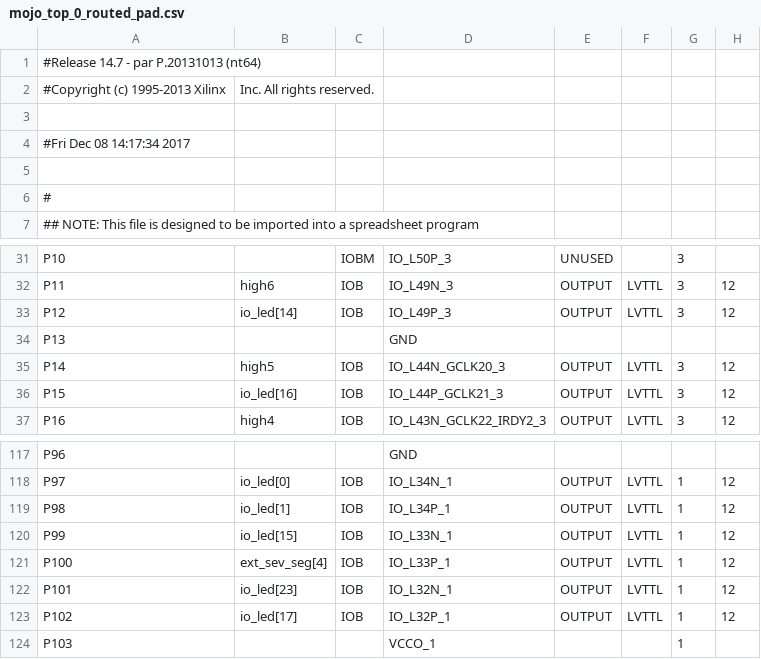
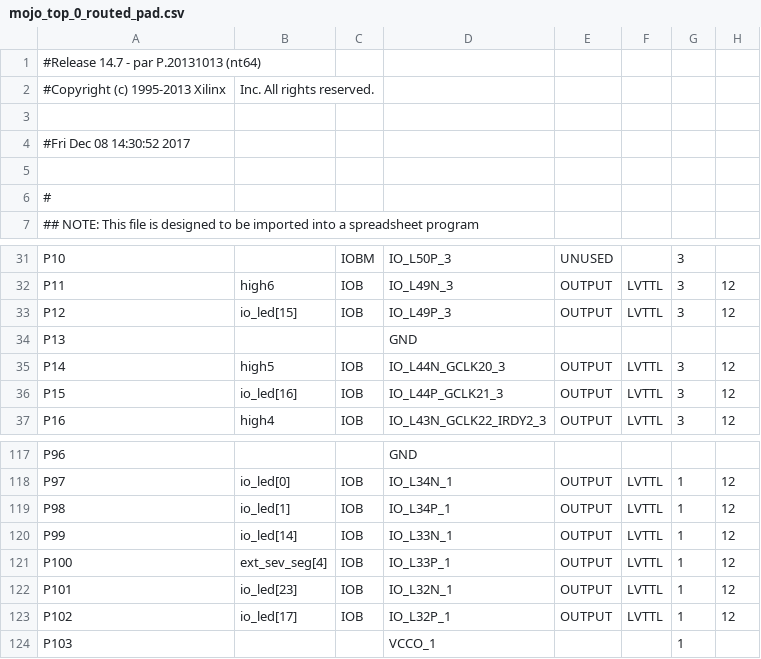
Before and after one commit to jilimm/50-002Class2Group61D, a CSV file: Integrate2/work/planAhead/Integrate2/Integrate2.runs/impl_1/mojo_top_0_routed_pad.csv, drawn as a sheet; only a part is shown, gaps mark what is left out; the diff names each change by its address in the sheet, - before the commit and + after, or states it on an @@ line.

```diff
--- a/Integrate2/work/planAhead/Integrate2/Integrate2.runs/impl_1/mojo_top_0_routed_pad.csv
+++ b/Integrate2/work/planAhead/Integrate2/Integrate2.runs/impl_1/mojo_top_0_routed_pad.csv
-A4: #Fri Dec 08 14:17:34 2017
+A4: #Fri Dec 08 14:30:52 2017
-B33: io_led[14]
+B33: io_led[15]
-B120: io_led[15]
+B120: io_led[14]
```
Also changed, not shown: 58 other files.
